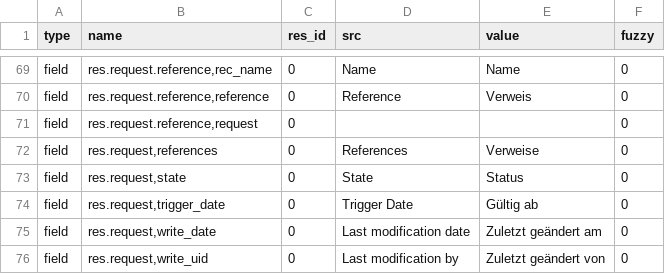
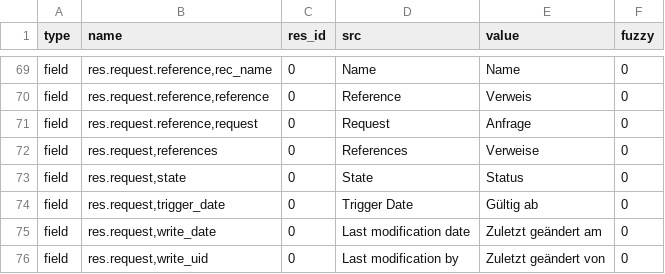
Before and after one commit to kret0s/tryton, a CSV file: trytond/res/de_DE.csv, drawn as a sheet; only a part is shown, gaps mark what is left out.

Commit message:
Update translation for de_DE

```diff
--- a/trytond/res/de_DE.csv
+++ b/trytond/res/de_DE.csv
@@ -72,3 +72,3 @@ field,"res.request.reference,rec_name",0,Name,Name,0
 field,"res.request.reference,reference",0,Reference,Verweis,0
-field,"res.request.reference,request",0,,,0
+field,"res.request.reference,request",0,Request,Anfrage,0
 field,"res.request,references",0,References,Verweise,0
```
Also changed, not shown: trytond/ir/de_DE.csv, trytond/webdav/de_DE.csv.
